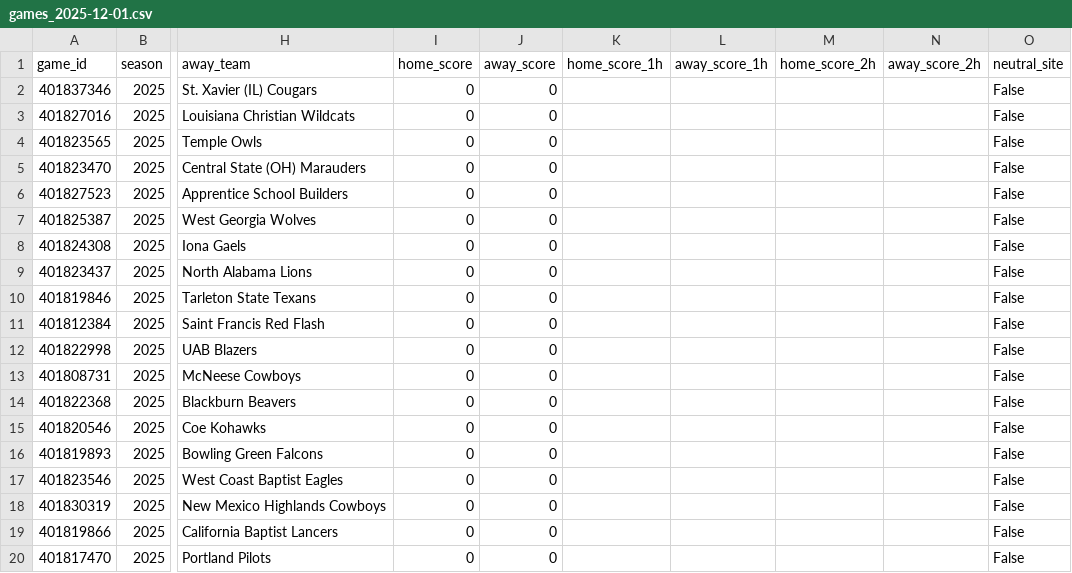
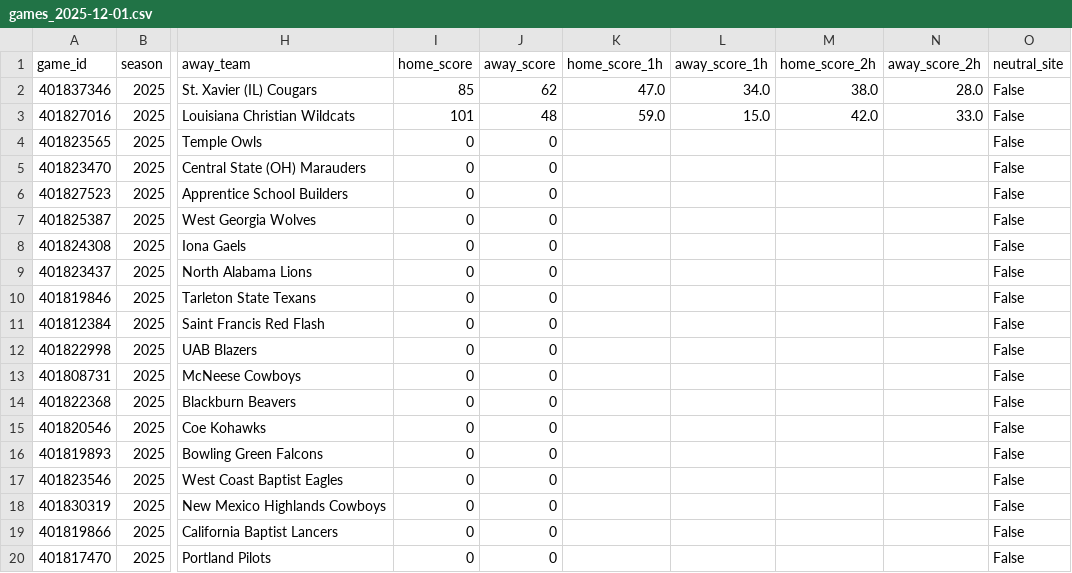
Before and after one commit to mostgood1/NCAAB, a CSV file: outputs/games_2025-12-01.csv, drawn as a sheet; only a part is shown, gaps mark what is left out; the diff names each change by its address in the sheet, - before the commit and + after, or states it on an @@ line.

```diff
--- a/outputs/games_2025-12-01.csv
+++ b/outputs/games_2025-12-01.csv
-I2 (home_score): 0
+I2 (home_score): 85
-J2 (away_score): 0
+J2 (away_score): 62
-K2 (home_score_1h): (empty)
+K2 (home_score_1h): 47.0
-L2 (away_score_1h): (empty)
+L2 (away_score_1h): 34.0
-M2 (home_score_2h): (empty)
+M2 (home_score_2h): 38.0
-N2 (away_score_2h): (empty)
+N2 (away_score_2h): 28.0
-I3 (home_score): 0
+I3 (home_score): 101
-J3 (away_score): 0
+J3 (away_score): 48
-K3 (home_score_1h): (empty)
+K3 (home_score_1h): 59.0
-L3 (away_score_1h): (empty)
+L3 (away_score_1h): 15.0
-M3 (home_score_2h): (empty)
+M3 (home_score_2h): 42.0
-N3 (away_score_2h): (empty)
+N3 (away_score_2h): 33.0
```
Also changed, not shown: outputs/games_with_odds_2025-12-01.csv, outputs/odds_2025-12-01.csv, 54 other files.
